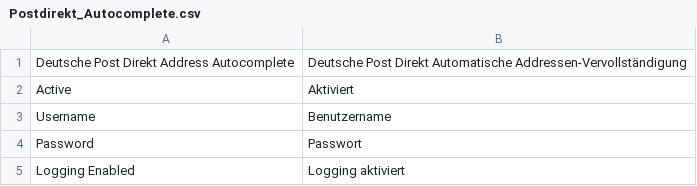
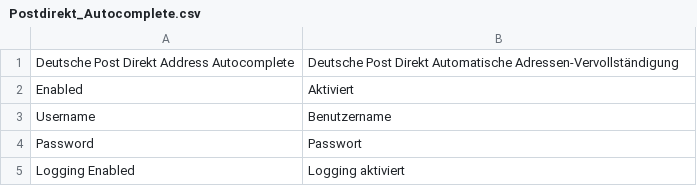
Before and after one commit to netresearch/deutschepost-module-autocomplete-m1, a CSV file: src/app/locale/de_DE/Postdirekt_Autocomplete.csv, drawn as a sheet.

Commit message:
PDAC-47: Translation fixes

```diff
--- a/src/app/locale/de_DE/Postdirekt_Autocomplete.csv
+++ b/src/app/locale/de_DE/Postdirekt_Autocomplete.csv
@@ -1,3 +1,3 @@
-"Deutsche Post Direkt Address Autocomplete","Deutsche Post Direkt Automatische Addressen-Vervollständigung"
-"Active","Aktiviert"
+"Deutsche Post Direkt Address Autocomplete","Deutsche Post Direkt Automatische Adressen-Vervollständigung"
+"Enabled","Aktiviert"
 "Username","Benutzername"
```
Also changed, not shown: 1 other file.
